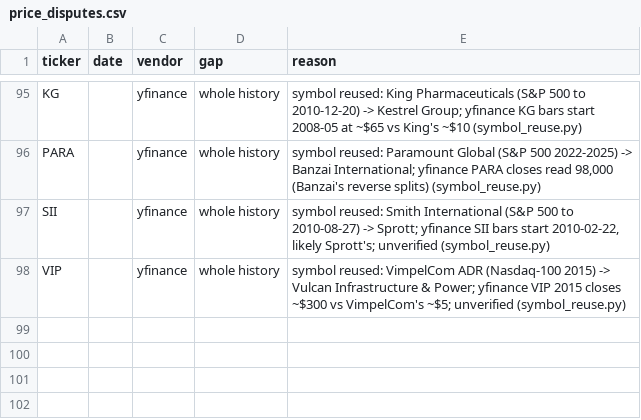
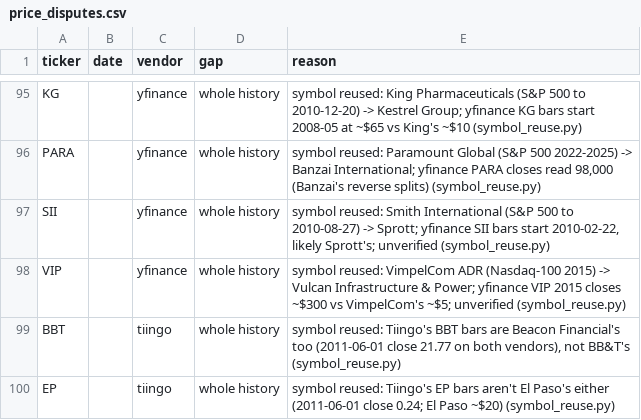
Before and after one commit to omerk1/stocks_analysis, a CSV file: src/foundation/market_common/price_disputes.csv, drawn as a sheet; only a part is shown, gaps mark what is left out.

Commit message:
Review fixes: Tiingo disputes for BBT/EP, check unmatched rename symbols, nameless listing for review
Tiingo serves the same wrong company's bars for BBT and wrong ones for EP, so
their disputes now name both vendors. symbol_reuse no longer skips every
ticker_renames symbol, only matched renames. A Polygon listing without a name
is no_listing (review), not reused. Only the latest membership block is
checked; documented.

```diff
--- a/src/foundation/market_common/price_disputes.csv
+++ b/src/foundation/market_common/price_disputes.csv
@@ -98 +98,3 @@ SII,,yfinance,whole history,"symbol reused: Smith International (S&P 500 to 2010
 VIP,,yfinance,whole history,symbol reused: VimpelCom ADR (Nasdaq-100 2015) -> Vulcan Infrastructure & Power; yfinance VIP 2015 closes ~$300 vs VimpelCom's ~$5; unverified (symbol_reuse.py)
+BBT,,tiingo,whole history,"symbol reused: Tiingo's BBT bars are Beacon Financial's too (2011-06-01 close 21.77 on both vendors), not BB&T's (symbol_reuse.py)"
+EP,,tiingo,whole history,symbol reused: Tiingo's EP bars aren't El Paso's either (2011-06-01 close 0.24; El Paso ~$20) (symbol_reuse.py)
```
Also changed, not shown: 3 other files.
